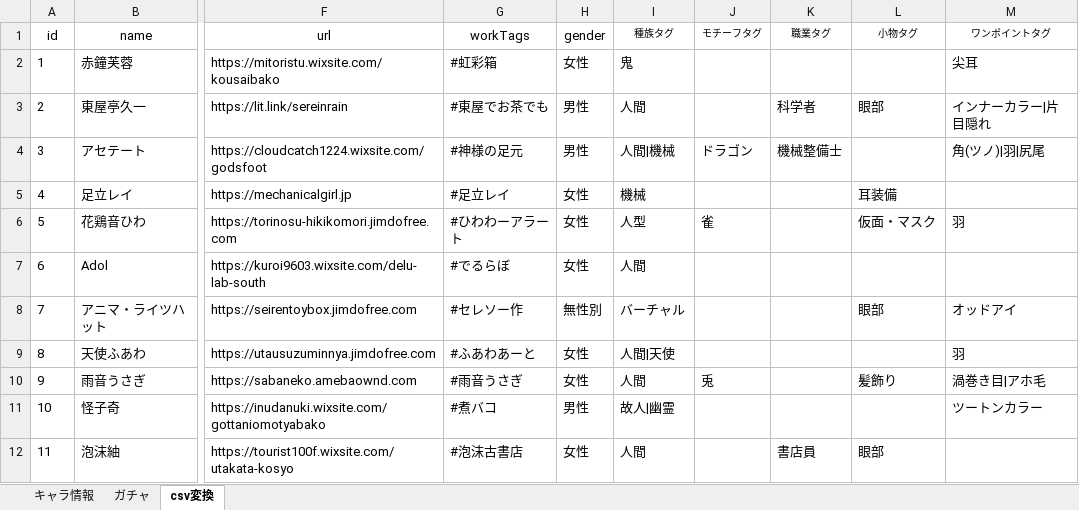
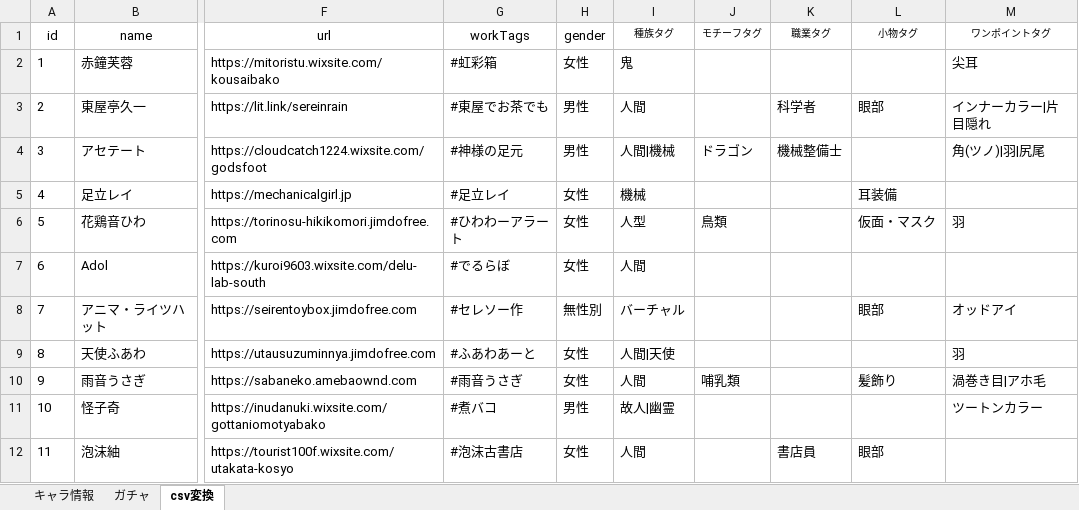
Before and after one commit to nyaruru-02/UTAU-Character-Icon-Library, an Excel workbook: data/characters.xlsx, sheet csv変換, drawn as a sheet; only a part is shown, gaps mark what is left out; values as stored, in another font and other column widths than the file's, no borders; table styles not drawn; the diff covers the shown part only; the diff names each change by its address in the sheet, - before the commit and + after, or states it on an @@ line.

```diff
--- a/data/characters.xlsx (sheet csv変換)
+++ b/data/characters.xlsx (sheet csv変換)
-J6 (モチーフタグ): 雀
+J6 (モチーフタグ): 鳥類
-J10 (モチーフタグ): 兎
+J10 (モチーフタグ): 哺乳類
```
Also changed, not shown: 22 edited cells elsewhere in this sheet, sheet キャラ情報, sheet ガチャ, hidden cells, 2 other files.
